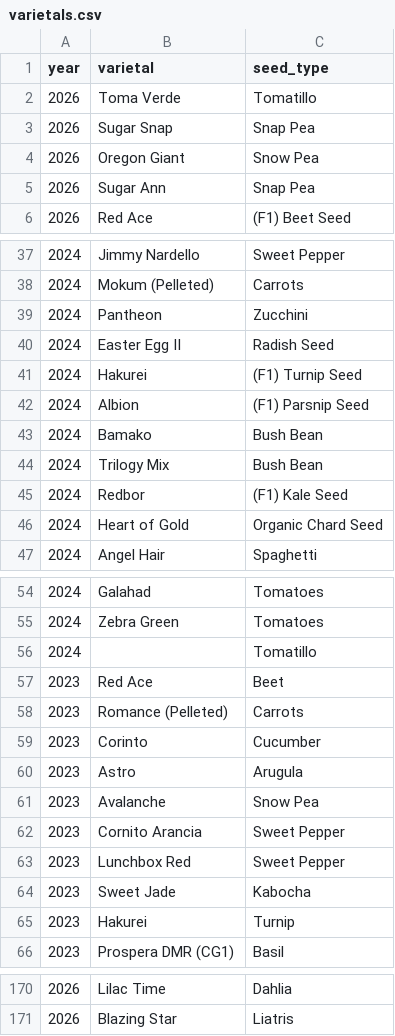
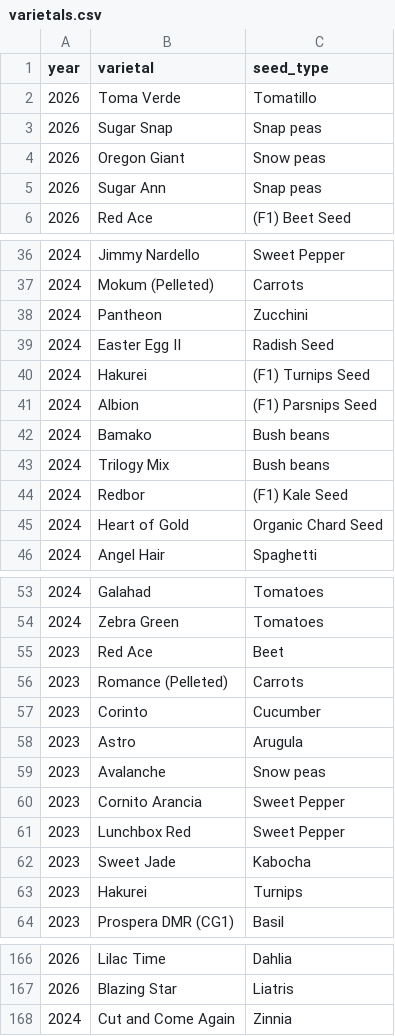
Before and after one commit to lydiamudd/gardening-gals-website, a CSV file: varietals.csv, drawn as a sheet; only a part is shown, gaps mark what is left out; the diff covers the shown part only.

```diff
--- a/varietals.csv
+++ b/varietals.csv
@@ -2,5 +2,5 @@ year,varietal,seed_type
 2026,Toma Verde,Tomatillo
-2026,Sugar Snap,Snap Pea
-2026,Oregon Giant,Snow Pea
-2026,Sugar Ann,Snap Pea
+2026,Sugar Snap,Snap peas
+2026,Oregon Giant,Snow peas
+2026,Sugar Ann,Snap peas
 2026,Red Ace,(F1) Beet Seed
@@ -40,6 +39,6 @@ year,varietal,seed_type
 2024,Easter Egg II,Radish Seed
-2024,Hakurei,(F1) Turnip Seed
-2024,Albion,(F1) Parsnip Seed
-2024,Bamako,Bush Bean
-2024,Trilogy Mix,Bush Bean
+2024,Hakurei,(F1) Turnips Seed
+2024,Albion,(F1) Parsnips Seed
+2024,Bamako,Bush beans
+2024,Trilogy Mix,Bush beans
 2024,Redbor,(F1) Kale Seed
@@ -55,3 +54,2 @@ year,varietal,seed_type
 2024,Zebra Green,Tomatoes
-2024,,Tomatillo
 2023,Red Ace,Beet
@@ -60,3 +58,3 @@ year,varietal,seed_type
 2023,Astro,Arugula
-2023,Avalanche,Snow Pea
+2023,Avalanche,Snow peas
 2023,Cornito Arancia,Sweet Pepper
@@ -64,3 +62,3 @@ year,varietal,seed_type
 2023,Sweet Jade,Kabocha
-2023,Hakurei,Turnip
+2023,Hakurei,Turnips
 2023,Prospera DMR (CG1),Basil
@@ -171 +167,2 @@ year,varietal,seed_type
 2026,Blazing Star,Liatris
+2024,Cut and Come Again,Zinnia
```
Also changed, not shown: 3 removed rows and 6 edited cells elsewhere in this file, planting_data.csv, 8 other files.
